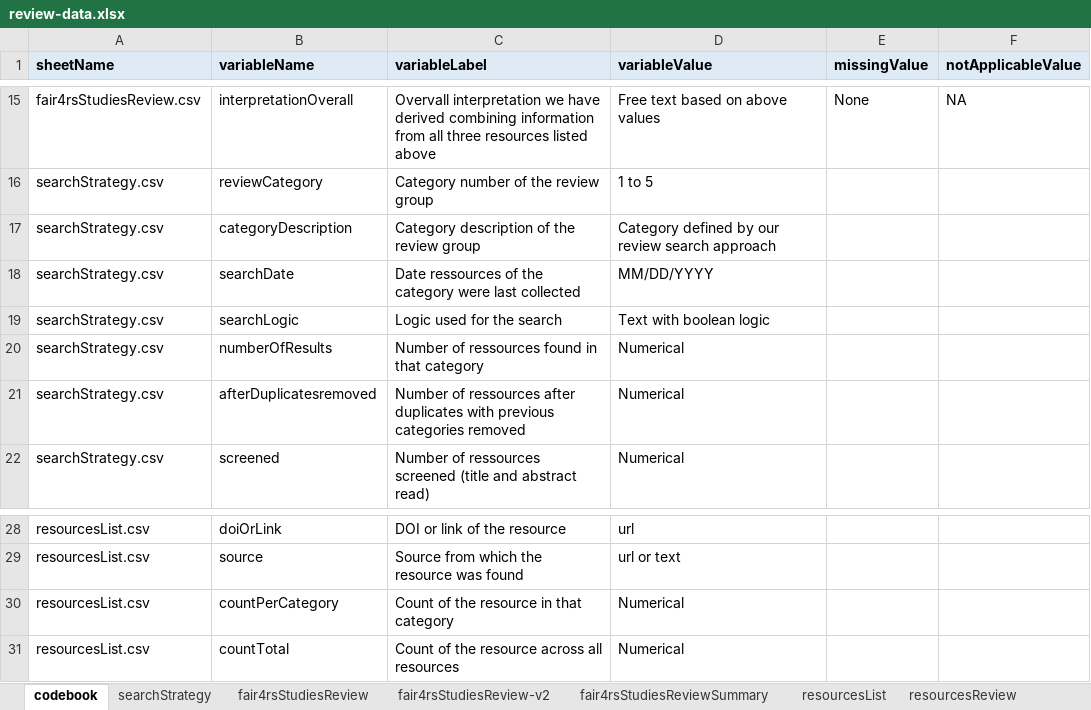
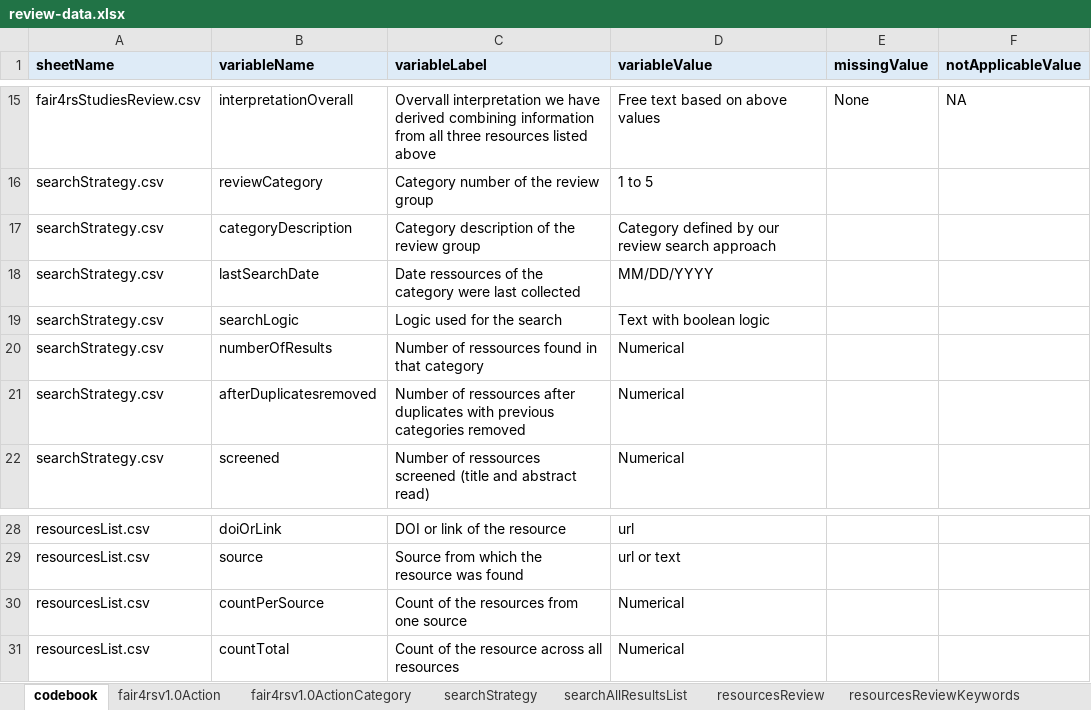
Before and after one commit to FAIR-BioRS/Data, an Excel workbook: docs/review-data.xlsx, sheet codebook, drawn as a sheet; only a part is shown, gaps mark what is left out; values as stored, in another font and other column widths than the file's, no borders; the diff names each change by its address in the sheet, - before the commit and + after, or states it on an @@ line.

Commit message:
Update review-data.xlsx

```diff
--- a/docs/review-data.xlsx (sheet codebook)
+++ b/docs/review-data.xlsx (sheet codebook)
-sheet tab: fair4rsStudiesReview-v2
+sheet tab: fair4rsv1.0Action
-sheet tab: fair4rsStudiesReviewSummary
+sheet tab: fair4rsv1.0ActionCategory
-sheet tab: resourcesList
+sheet tab: searchAllResultsList
@@ sheet tab order changed: codebook | fair4rsv1.0Action | fair4rsv1.0ActionCategory | searchStrategy | searchAllResultsList | resourcesReview | resourcesReviewKeywords @@
-B18 (variableName): searchDate
+B18 (variableName): lastSearchDate
-B30 (variableName): countPerCategory
+B30 (variableName): countPerSource
-C30 (variableLabel): Count of the resource in that category
+C30 (variableLabel): Count of the resources from one source
```
Also changed, not shown: sheet searchAllResultsList, sheet searchStrategy, sheet fair4rsv1.0ActionCategory, formulas that keep their value.
